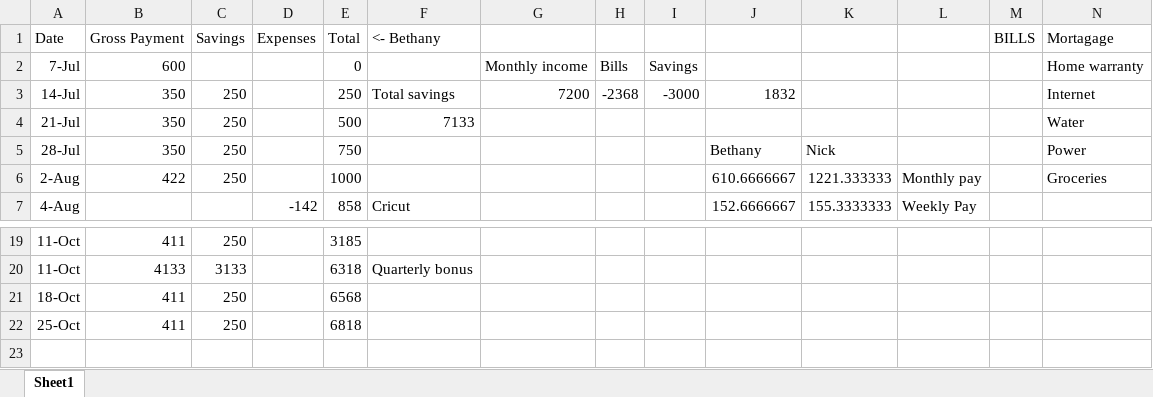
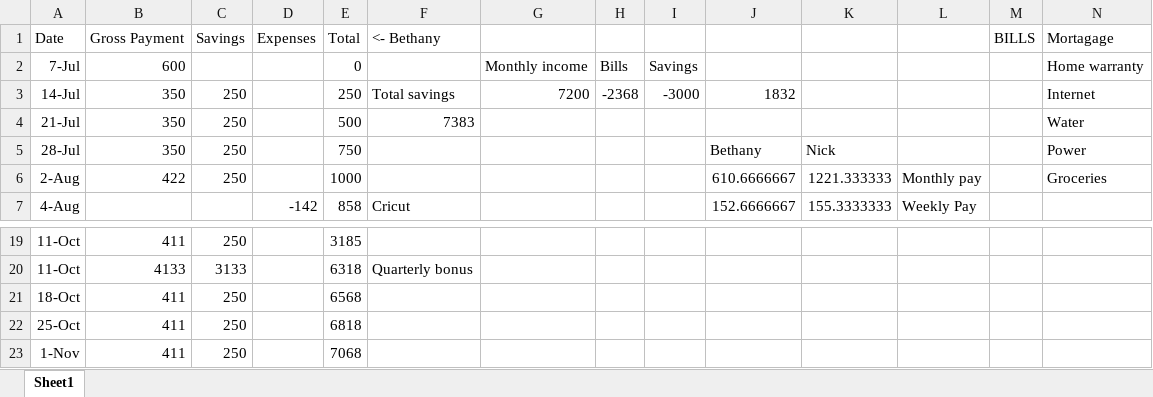
Before and after one commit to NickDMansfield/household-money, an Excel workbook: Book1.xlsx, sheet Sheet1, drawn as a sheet; only a part is shown, gaps mark what is left out; values as stored, in another font and other column widths than the file's, no borders; rows hold the shown columns only; the diff names each change by its address in the sheet, - before the commit and + after, or states it on an @@ line.

Commit message:
updated

```diff
--- a/Book1.xlsx (sheet Sheet1)
+++ b/Book1.xlsx (sheet Sheet1)
-F4 (<- Bethany): 7133
+F4 (<- Bethany): 7383
+row 23: 1-Nov | 411 | 250 |  | 7068
```
